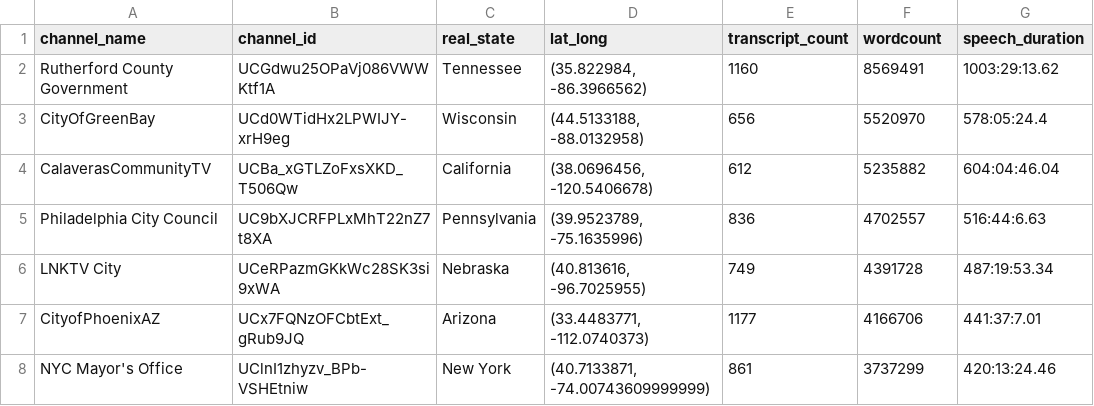
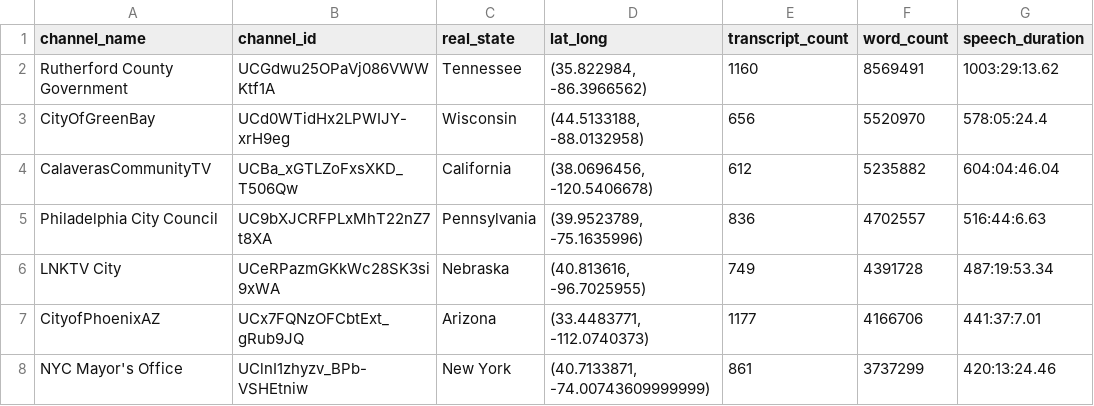
Before and after one commit to stcoats/YouTube_Corpus, a CSV file: YouTube_Channels.csv, drawn as a sheet; only a part is shown.

Commit message:
Update YouTube_Channels.csv

```diff
--- a/YouTube_Channels.csv
+++ b/YouTube_Channels.csv
@@ -1,2 +1,2 @@
-channel_name,channel_id,real_state,lat_long,transcript_count,wordcount,speech_duration
+channel_name,channel_id,real_state,lat_long,transcript_count,word_count,speech_duration
 Rutherford County Government,UCGdwu25OPaVj086VWWKtf1A,Tennessee,"(35.822984, -86.3966562)",1160,8569491,1003:29:13.62
```
